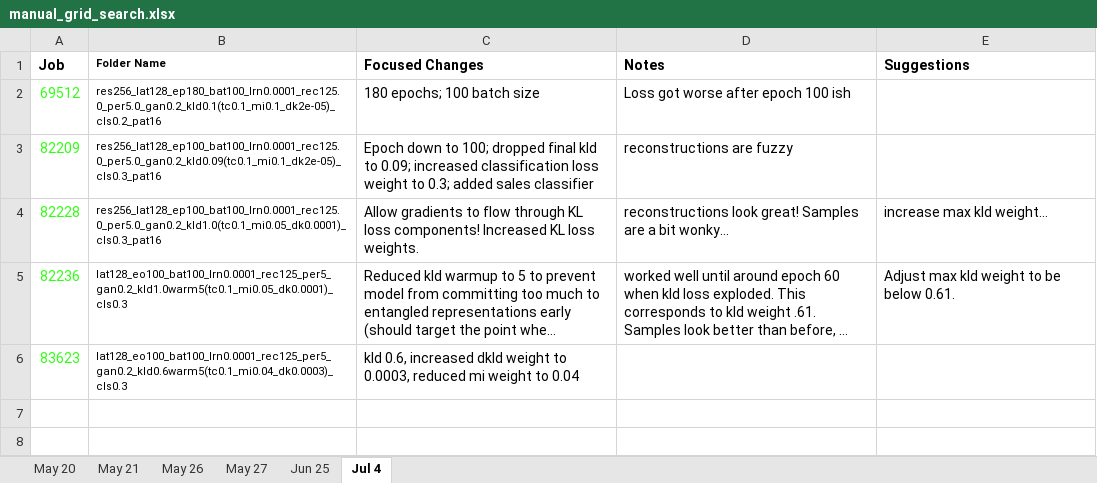
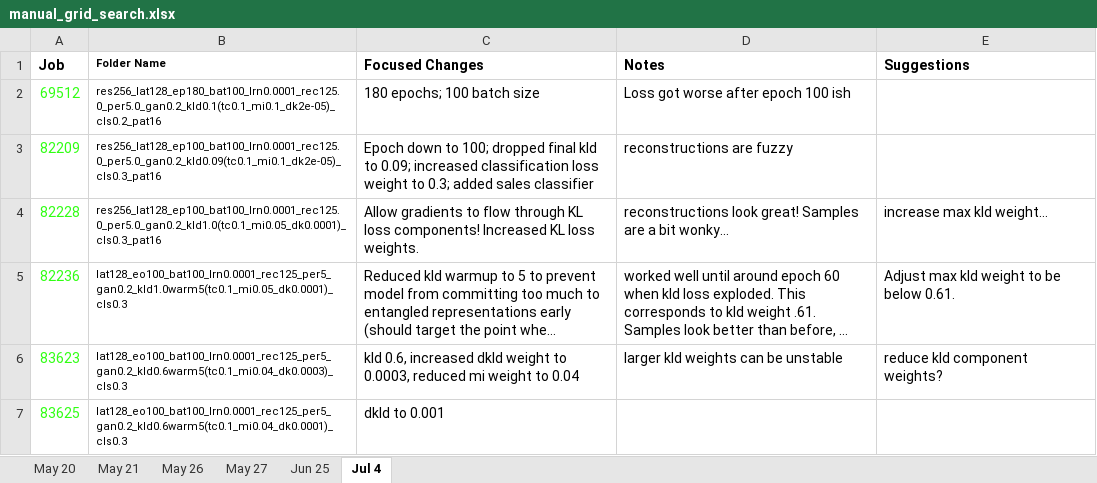
Before and after one commit to BrendenEum/motorVAE, an Excel workbook: manual_grid_search.xlsx, sheet Jul 4, drawn as a sheet; long unchanged cells end in …; values as stored, in another font and other column widths than the file's, no borders; the diff names each change by its address in the sheet, - before the commit and + after, or states it on an @@ line.

```diff
--- a/manual_grid_search.xlsx (sheet Jul 4)
+++ b/manual_grid_search.xlsx (sheet Jul 4)
-D6 (Notes): (empty)
+D6 (Notes): larger kld weights can be unstable
-E6 (Suggestions): (empty)
+E6 (Suggestions): reduce kld component weights?
+row 7: 83625 | lat128_eo100_bat100_lrn0.0001_rec125_per5_gan0.2_kld0.6warm5(tc0.1_mi0.04_dk0.0001)_cls0.3 | dkld to 0.001
```
Also changed, not shown: 1 other file.
